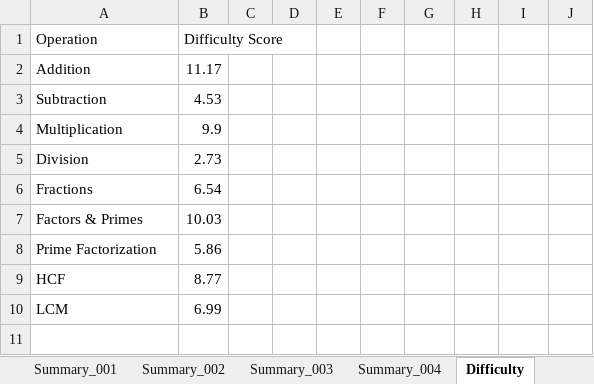
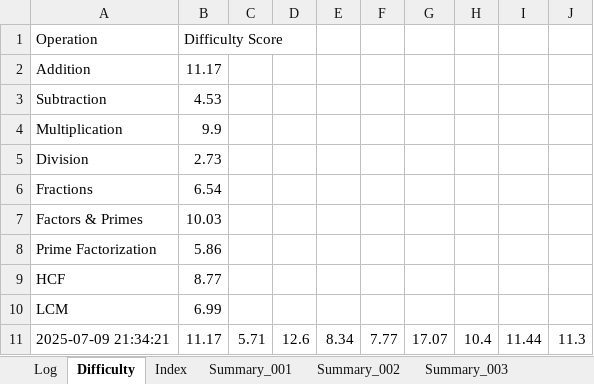
Before and after one commit to vije1711/Pihu_Math, an Excel workbook: 0 Worksheets/AllSessions.xlsx, sheet Difficulty, drawn as a sheet; values as stored, in another font and other column widths than the file's, no borders; the diff names each change by its address in the sheet, - before the commit and + after, or states it on an @@ line.

```diff
--- a/0 Worksheets/AllSessions.xlsx (sheet Difficulty)
+++ b/0 Worksheets/AllSessions.xlsx (sheet Difficulty)
@@ sheet tab order changed: Log | Difficulty | Index | Summary_001 | Summary_002 | Summary_003 @@
+row 11: 2025-07-09 21:34:21 | 11.17 | 5.71 | 12.6 | 8.34 | 7.77 | 17.07 | 10.4 | 11.44 | 11.3
```
Also changed, not shown: sheet Log, sheet Index, other sheet tabs, 1 other file.
